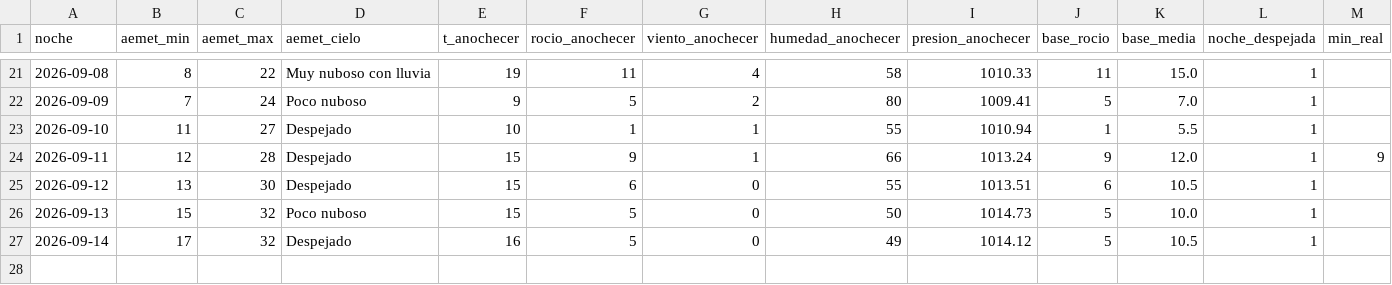
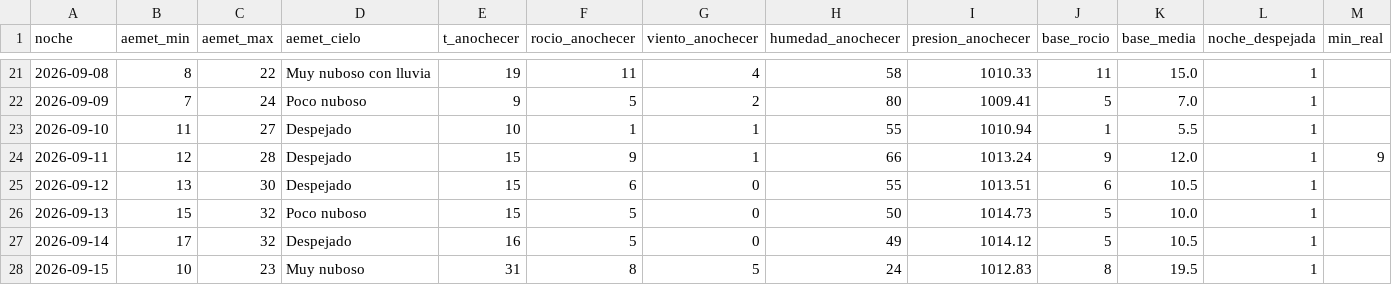
Before and after one commit to patriciadiezm/estacion, a CSV file: heladas_registro.csv, drawn as a sheet; only a part is shown, gaps mark what is left out; rows hold the shown columns only; the diff names each change by its address in the sheet, - before the commit and + after, or states it on an @@ line.

```diff
--- a/heladas_registro.csv
+++ b/heladas_registro.csv
+row 28: 2026-09-15 | 10 | 23 | Muy nuboso | 31 | 8 | 5 | 24 | 1012.83 | 8 | 19.5 | 1
```
